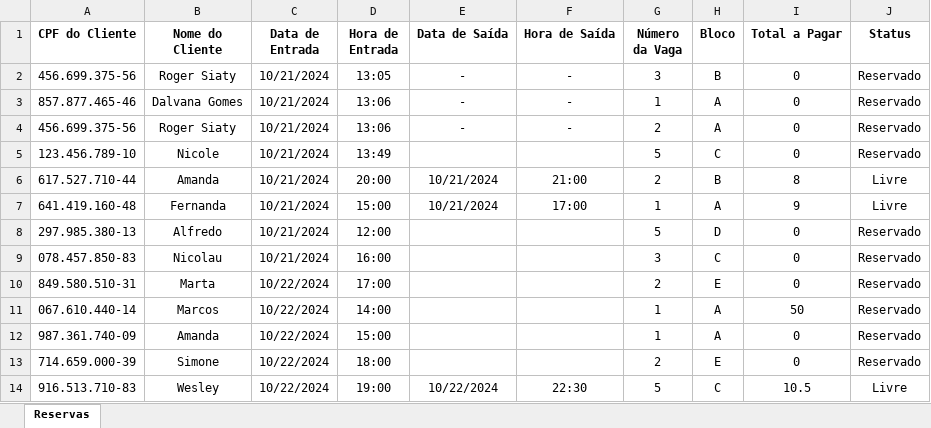
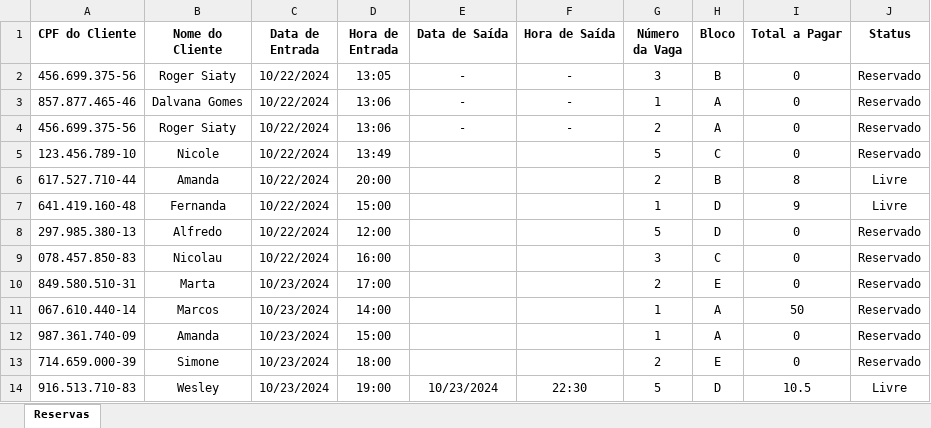
Before and after one commit to Rodr1goCN/EXCEL-POWER-BI, an Excel workbook: Excel/Userform/Aula6_VagaEstacionamento.xlsm, sheet Reservas, drawn as a sheet; values as stored, in another font and other column widths than the file's, no borders; the diff names each change by its address in the sheet, - before the commit and + after, or states it on an @@ line.

Commit message:
Aula6_VagaEstacionamento

```diff
--- a/Excel/Userform/Aula6_VagaEstacionamento.xlsm (sheet Reservas)
+++ b/Excel/Userform/Aula6_VagaEstacionamento.xlsm (sheet Reservas)
-C2:C9 (Data de Entrada): 10/21/2024
+C2:C9 (Data de Entrada): 10/22/2024
-E6:E7 (Data de Saída): 10/21/2024
+E6:E7 (Data de Saída): (empty)
-F6 (Hora de Saída): 21:00
+F6 (Hora de Saída): (empty)
-F7 (Hora de Saída): 17:00
+F7 (Hora de Saída): (empty)
-H7 (Bloco): A
+H7 (Bloco): D
-C10:C14 (Data de Entrada): 10/22/2024
+C10:C14 (Data de Entrada): 10/23/2024
-E14 (Data de Saída): 10/22/2024
+E14 (Data de Saída): 10/23/2024
-H14 (Bloco): C
+H14 (Bloco): D
```
